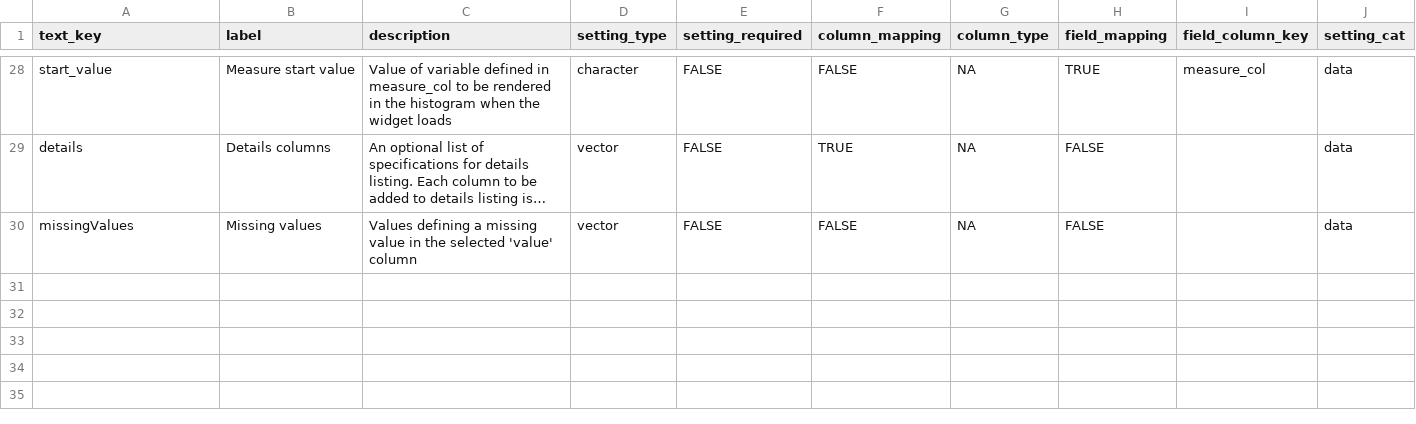
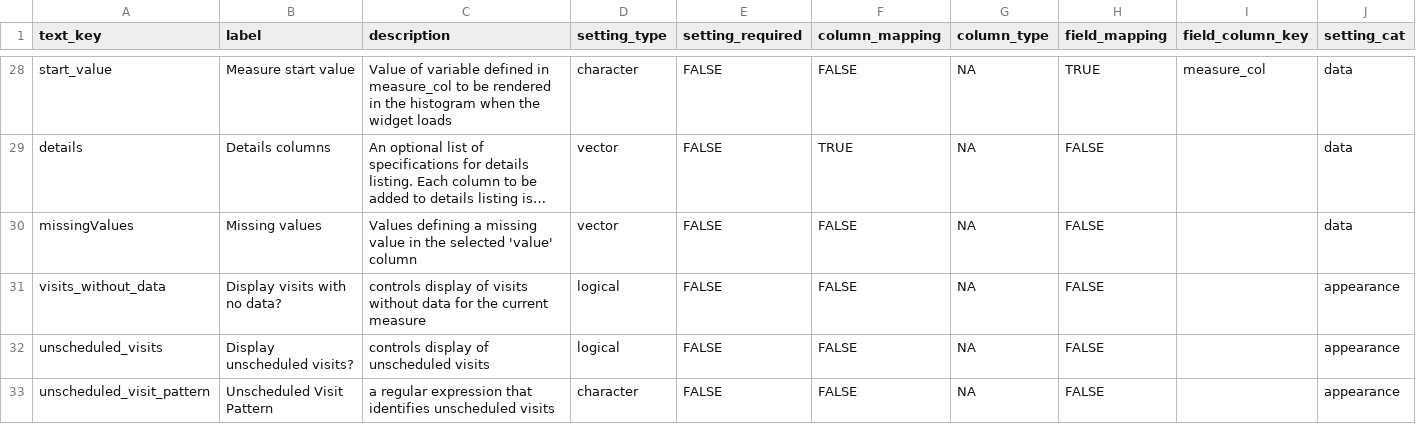
Before and after one commit to SafetyGraphics/safetyGraphics, a CSV file: data-raw/settingsMetadata.csv, drawn as a sheet; only a part is shown, gaps mark what is left out; long unchanged cells end in …; the diff names each change by its address in the sheet, - before the commit and + after, or states it on an @@ line.

```diff
--- a/data-raw/settingsMetadata.csv
+++ b/data-raw/settingsMetadata.csv
+row 31: visits_without_data | Display visits with no data? | controls display of visits without data for the current measure | logical | FALSE | FALSE | NA | FALSE |  | appearance
+row 32: unscheduled_visits | Display unscheduled visits? | controls display of unscheduled visits | logical | FALSE | FALSE | NA | FALSE |  | appearance
+row 33: unscheduled_visit_pattern | Unscheduled Visit Pattern | a regular expression that identifies unscheduled visits | character | FALSE | FALSE | NA | FALSE |  | appearance
```
Also changed, not shown: data-raw/chartsMetadata.csv, data-raw/settingsMetadataCharts.csv, 15 other files.
